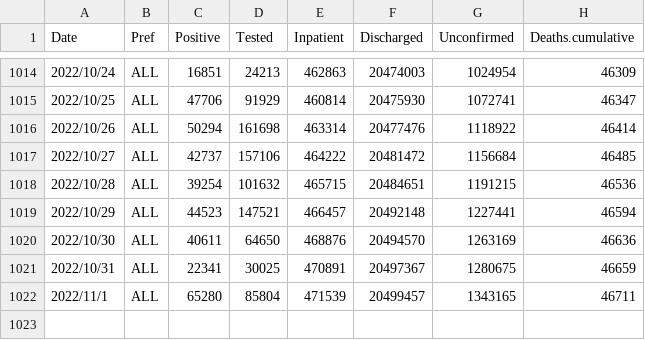
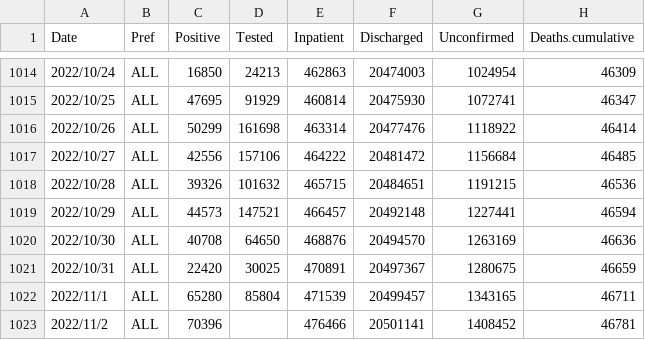
Before and after one commit to u-10bei/u-10bei.github.io, a CSV file: datas/COVID-19_JP.csv, drawn as a sheet; only a part is shown, gaps mark what is left out; the diff covers the shown part only.

```diff
--- a/datas/COVID-19_JP.csv
+++ b/datas/COVID-19_JP.csv
@@ -1014,9 +1014,10 @@ Date,Pref,Positive,Tested,Inpatient,Discharged,Unconfirmed,Deaths.cumulative
-2022/10/24,ALL,16851,24213,462863,20474003,1024954,46309
-2022/10/25,ALL,47706,91929,460814,20475930,1072741,46347
-2022/10/26,ALL,50294,161698,463314,20477476,1118922,46414
-2022/10/27,ALL,42737,157106,464222,20481472,1156684,46485
-2022/10/28,ALL,39254,101632,465715,20484651,1191215,46536
-2022/10/29,ALL,44523,147521,466457,20492148,1227441,46594
-2022/10/30,ALL,40611,64650,468876,20494570,1263169,46636
-2022/10/31,ALL,22341,30025,470891,20497367,1280675,46659
+2022/10/24,ALL,16850,24213,462863,20474003,1024954,46309
+2022/10/25,ALL,47695,91929,460814,20475930,1072741,46347
+2022/10/26,ALL,50299,161698,463314,20477476,1118922,46414
+2022/10/27,ALL,42556,157106,464222,20481472,1156684,46485
+2022/10/28,ALL,39326,101632,465715,20484651,1191215,46536
+2022/10/29,ALL,44573,147521,466457,20492148,1227441,46594
+2022/10/30,ALL,40708,64650,468876,20494570,1263169,46636
+2022/10/31,ALL,22420,30025,470891,20497367,1280675,46659
 2022/11/1,ALL,65280,85804,471539,20499457,1343165,46711
+2022/11/2,ALL,70396,,476466,20501141,1408452,46781
```
Also changed, not shown: 23 edited cells elsewhere in this file, 1 other file.
